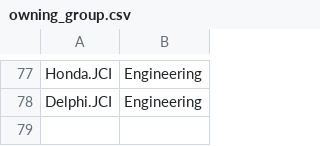
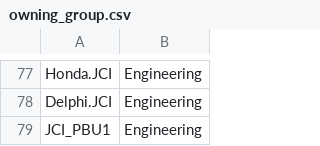
Before and after one commit to sandeepmohan23/yfai_data_migration, a CSV file: Mapping_CSVs/owning_group.csv, drawn as a sheet; only a part is shown, gaps mark what is left out; the diff names each change by its address in the sheet, - before the commit and + after, or states it on an @@ line.

Commit message:
Added missing group

```diff
--- a/Mapping_CSVs/owning_group.csv
+++ b/Mapping_CSVs/owning_group.csv
+row 79: JCI_PBU1 | Engineering
```
